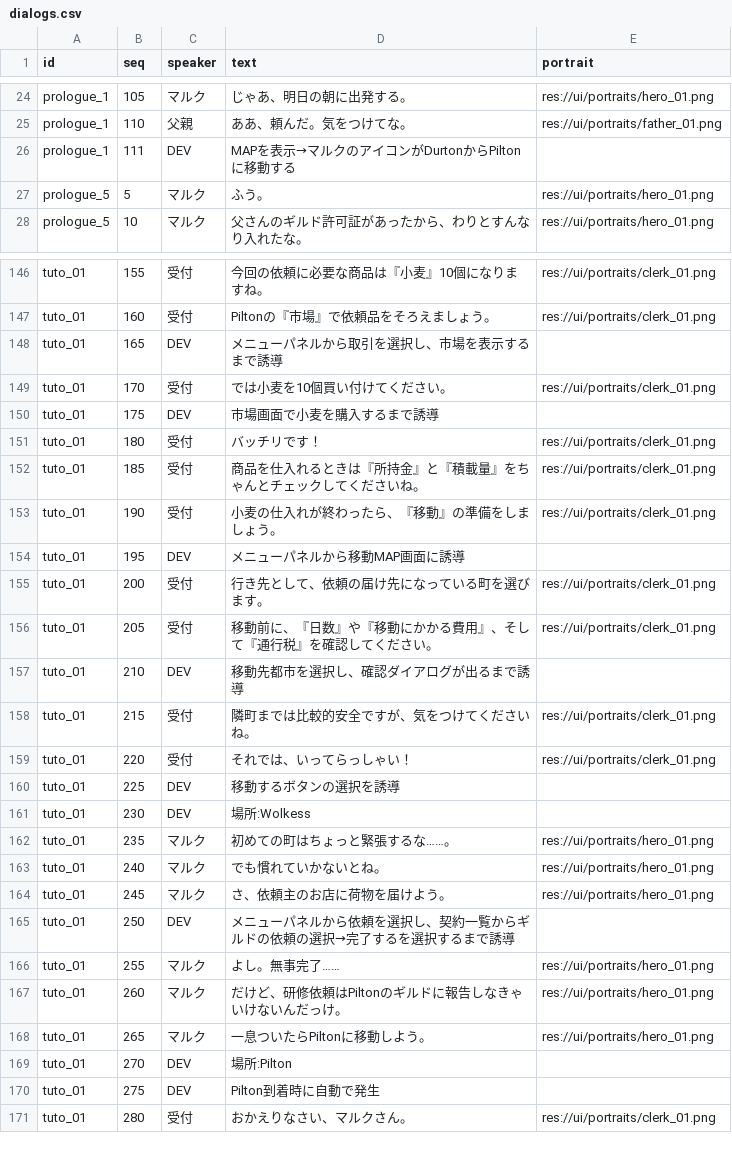
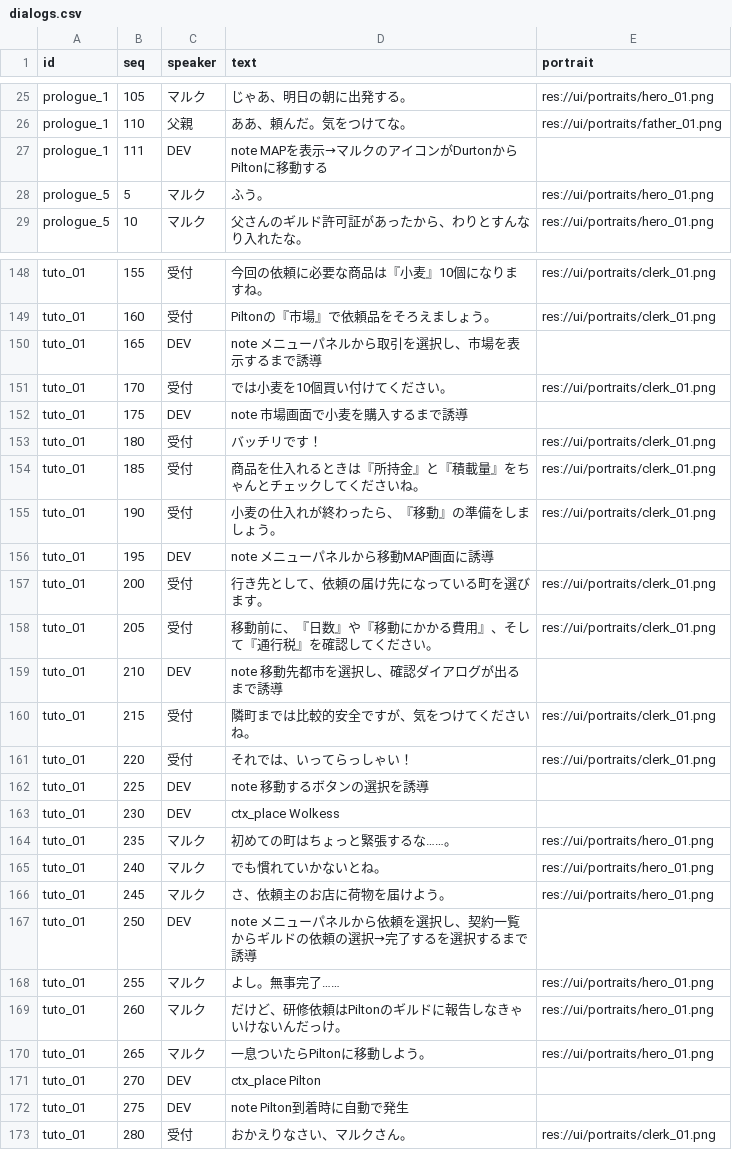
Before and after one commit to endbreakgt-jpg/new_game, a CSV file: data/dialogs.csv, drawn as a sheet; only a part is shown, gaps mark what is left out; the diff covers the shown part only.

```diff
--- a/data/dialogs.csv
+++ b/data/dialogs.csv
@@ -25,3 +26,3 @@ prologue_1,105,マルク,じゃあ、明日の朝に出発する。,res://ui/por
 prologue_1,110,父親,ああ、頼んだ。気をつけてな。,res://ui/portraits/father_01.png
-prologue_1,111,DEV,MAPを表示→マルクのアイコンがDurtonからPiltonに移動する,
+prologue_1,111,DEV,note MAPを表示→マルクのアイコンがDurtonからPiltonに移動する,
 prologue_5,5,マルク,ふう。,res://ui/portraits/hero_01.png
@@ -147,5 +149,5 @@ tuto_01,155,受付,今回の依頼に必要な商品は『小麦』10個にな
 tuto_01,160,受付,Piltonの『市場』で依頼品をそろえましょう。,res://ui/portraits/clerk_01.png
-tuto_01,165,DEV,メニューパネルから取引を選択し、市場を表示するまで誘導,
+tuto_01,165,DEV,note メニューパネルから取引を選択し、市場を表示するまで誘導,
 tuto_01,170,受付,では小麦を10個買い付けてください。,res://ui/portraits/clerk_01.png
-tuto_01,175,DEV,市場画面で小麦を購入するまで誘導,
+tuto_01,175,DEV,note 市場画面で小麦を購入するまで誘導,
 tuto_01,180,受付,バッチリです！,res://ui/portraits/clerk_01.png
@@ -153,10 +155,10 @@ tuto_01,185,受付,商品を仕入れるときは『所持金』と『積載量
 tuto_01,190,受付,小麦の仕入れが終わったら、『移動』の準備をしましょう。,res://ui/portraits/clerk_01.png
-tuto_01,195,DEV,メニューパネルから移動MAP画面に誘導,
+tuto_01,195,DEV,note メニューパネルから移動MAP画面に誘導,
 tuto_01,200,受付,行き先として、依頼の届け先になっている町を選びます。,res://ui/portraits/clerk_01.png
 tuto_01,205,受付,移動前に、『日数』や『移動にかかる費用』、そして『通行税』を確認してください。,res://ui/portraits/clerk_01.png
-tuto_01,210,DEV,移動先都市を選択し、確認ダイアログが出るまで誘導,
+tuto_01,210,DEV,note 移動先都市を選択し、確認ダイアログが出るまで誘導,
 tuto_01,215,受付,隣町までは比較的安全ですが、気をつけてくださいね。,res://ui/portraits/clerk_01.png
 tuto_01,220,受付,それでは、いってらっしゃい！,res://ui/portraits/clerk_01.png
-tuto_01,225,DEV,移動するボタンの選択を誘導,
-tuto_01,230,DEV,場所:Wolkess,
+tuto_01,225,DEV,note 移動するボタンの選択を誘導,
+tuto_01,230,DEV,ctx_place Wolkess,
 tuto_01,235,マルク,初めての町はちょっと緊張するな……。,res://ui/portraits/hero_01.png
@@ -164,3 +166,3 @@ tuto_01,240,マルク,でも慣れていかないとね。,res://ui/portraits/he
 tuto_01,245,マルク,さ、依頼主のお店に荷物を届けよう。,res://ui/portraits/hero_01.png
-tuto_01,250,DEV,メニューパネルから依頼を選択し、契約一覧からギルドの依頼の選択→完了するを選択するまで誘導,
+tuto_01,250,DEV,note メニューパネルから依頼を選択し、契約一覧からギルドの依頼の選択→完了するを選択するまで誘導,
 tuto_01,255,マルク,よし。無事完了……,res://ui/portraits/hero_01.png
@@ -168,4 +170,4 @@ tuto_01,260,マルク,だけど、研修依頼はPiltonのギルドに報告し
 tuto_01,265,マルク,一息ついたらPiltonに移動しよう。,res://ui/portraits/hero_01.png
-tuto_01,270,DEV,場所:Pilton,
-tuto_01,275,DEV,Pilton到着時に自動で発生,
+tuto_01,270,DEV,ctx_place Pilton,
+tuto_01,275,DEV,note Pilton到着時に自動で発生,
 tuto_01,280,受付,おかえりなさい、マルクさん。,res://ui/portraits/clerk_01.png
```
Also changed, not shown: 2 added rows and 25 edited cells elsewhere in this file, 7 other files.
